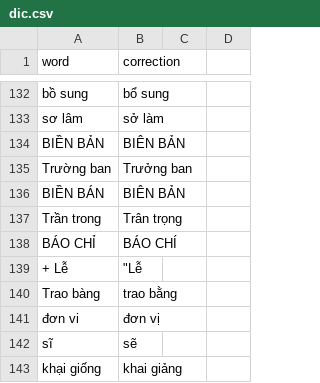
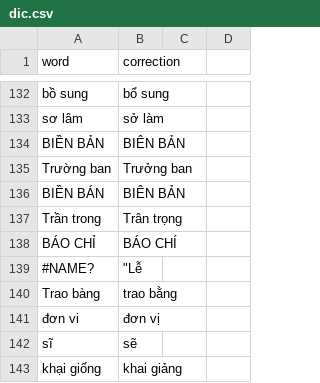
Before and after one commit to Dinhduy01/OCR_Vi, a CSV file: dic.csv, drawn as a sheet; only a part is shown, gaps mark what is left out; the diff covers the shown part only.

```diff
--- a/dic.csv
+++ b/dic.csv
@@ -138,3 +138,3 @@ Trần trong,Trân trọng,,
 BÁO CHỈ,BÁO CHÍ,,
-+ Lễ,"""Lễ",,
+#NAME?,"""Lễ",,
 Trao bàng,trao bằng,,
```
Also changed, not shown: 46 added rows elsewhere in this file.
